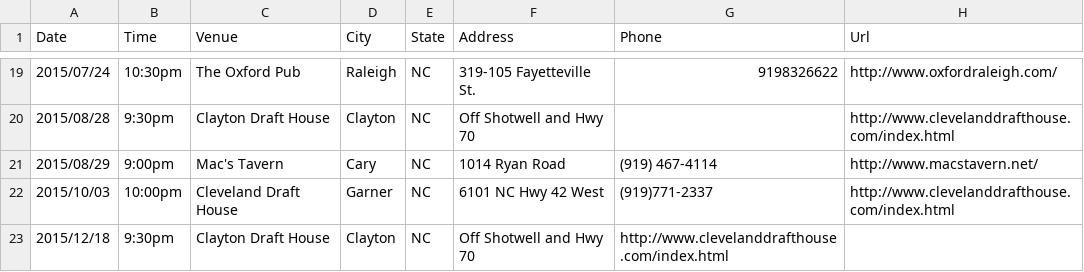
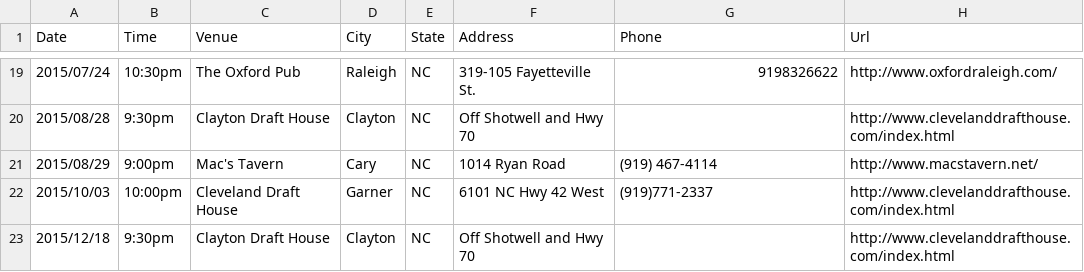
Before and after one commit to teamolympusgames/redlinenc, a CSV file: _data/shows.csv, drawn as a sheet; only a part is shown, gaps mark what is left out.

Commit message:
more fixing layout

```diff
--- a/_data/shows.csv
+++ b/_data/shows.csv
@@ -22,2 +22,2 @@ Date,Time,Venue,City,State,Address,Phone,Url
 2015/10/03,10:00pm,Cleveland Draft House,Garner, NC,6101 NC Hwy 42 West,(919)771-2337,http://www.clevelanddrafthouse.com/index.html
-2015/12/18,9:30pm,Clayton Draft House,Clayton, NC,Off Shotwell and Hwy 70,http://www.clevelanddrafthouse.com/index.html
+2015/12/18,9:30pm,Clayton Draft House,Clayton, NC,Off Shotwell and Hwy 70,,http://www.clevelanddrafthouse.com/index.html
```
